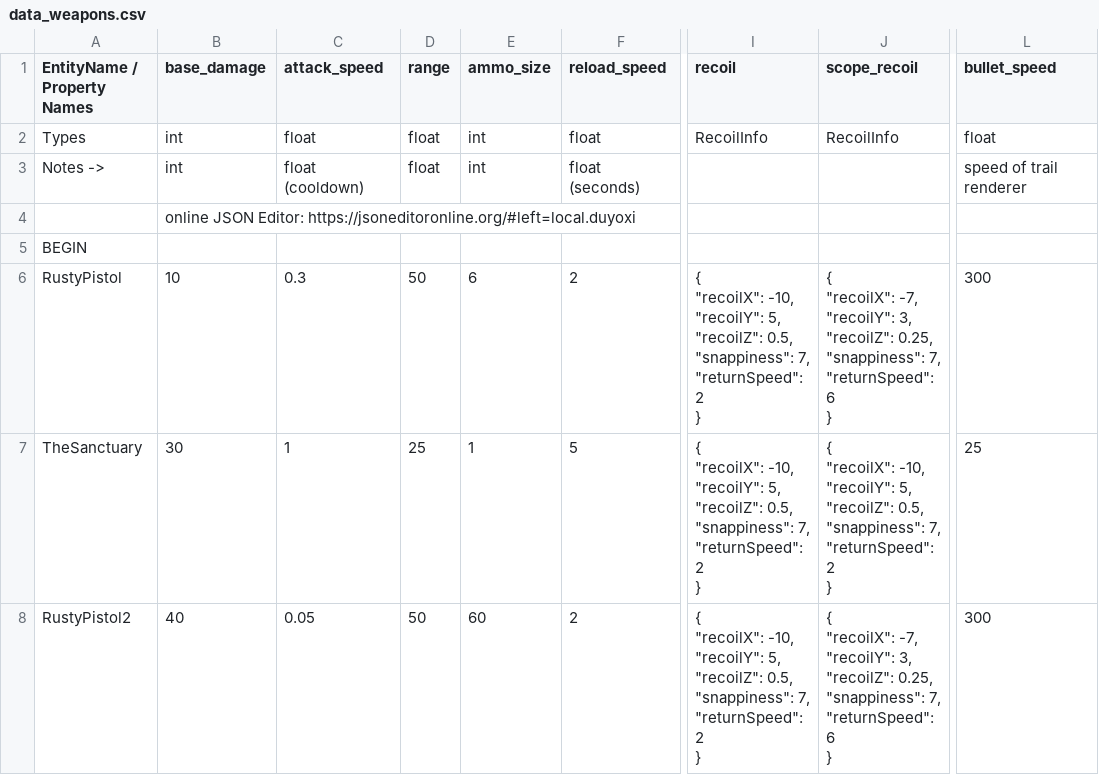
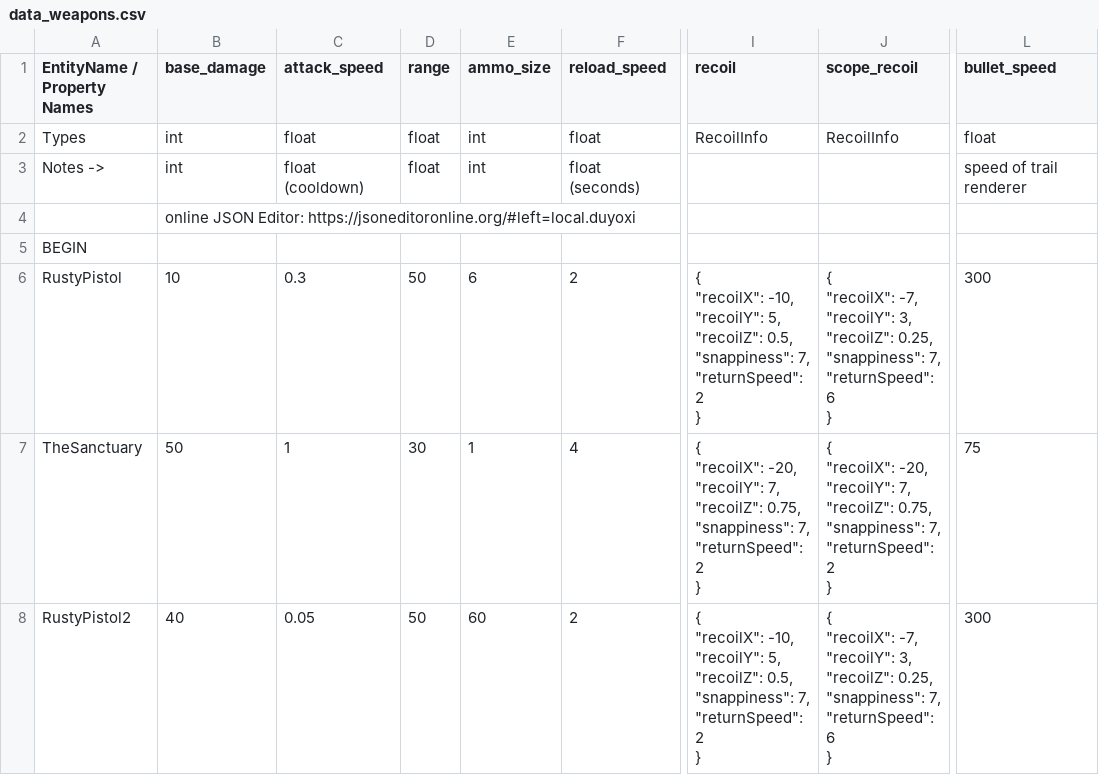
Before and after one commit to cty288/Capstone, a CSV file: Assets/Resources/data_weapons.csv, drawn as a sheet; only a part is shown, gaps mark what is left out; ↵ is a line break in a cell; the diff names each change by its address in the sheet, - before the commit and + after, or states it on an @@ line.

```diff
--- a/Assets/Resources/data_weapons.csv
+++ b/Assets/Resources/data_weapons.csv
-B7 (base_damage): 30
+B7 (base_damage): 50
-D7 (range): 25
+D7 (range): 30
-F7 (reload_speed): 5
+F7 (reload_speed): 4
-I7 (recoil): { ↵ "recoilX": -10, ↵ "recoilY": 5, ↵ "recoilZ": 0.5, ↵ "snappiness": 7,…
+I7 (recoil): { ↵ "recoilX": -20, ↵ "recoilY": 7, ↵ "recoilZ": 0.75, ↵ "snappiness": 7,…
-J7 (scope_recoil): { ↵ "recoilX": -10, ↵ "recoilY": 5, ↵ "recoilZ": 0.5, ↵ "snappiness": 7,…
+J7 (scope_recoil): { ↵ "recoilX": -20, ↵ "recoilY": 7, ↵ "recoilZ": 0.75, ↵ "snappiness": 7,…
-L7 (bullet_speed): 25
+L7 (bullet_speed): 75
```
Also changed, not shown: Assets/Resources/data_enemies.csv, 2 other files.
